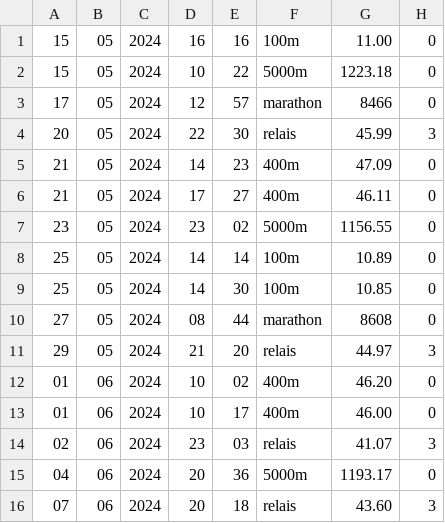
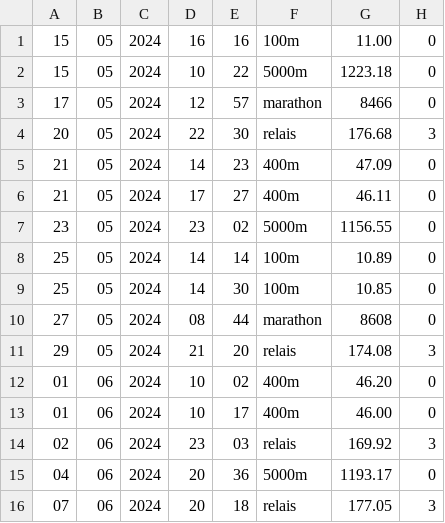
Before and after one commit to Benji-7810/coachAthleteJO, a CSV file: data/Victor Wembenyama.csv, drawn as a sheet.

```diff
--- a/data/Victor Wembenyama.csv
+++ b/data/Victor Wembenyama.csv
@@ -3,3 +3,3 @@
 17;05;2024;12;57;marathon;8466;0
-20;05;2024;22;30;relais;45.99;3
+20;05;2024;22;30;relais;176.68;3
 21;05;2024;14;23;400m;47.09;0
@@ -10,7 +10,7 @@
 27;05;2024;08;44;marathon;8608;0
-29;05;2024;21;20;relais;44.97;3
+29;05;2024;21;20;relais;174.08;3
 01;06;2024;10;02;400m;46.20;0
 01;06;2024;10;17;400m;46.00;0
-02;06;2024;23;03;relais;41.07;3
+02;06;2024;23;03;relais;169.92;3
 04;06;2024;20;36;5000m;1193.17;0
-07;06;2024;20;18;relais;43.60;3
+07;06;2024;20;18;relais;177.05;3
```
Also changed, not shown: data/Christophe Lemaitre.csv, data/Kylian Mbappe.csv, 19 other files.
